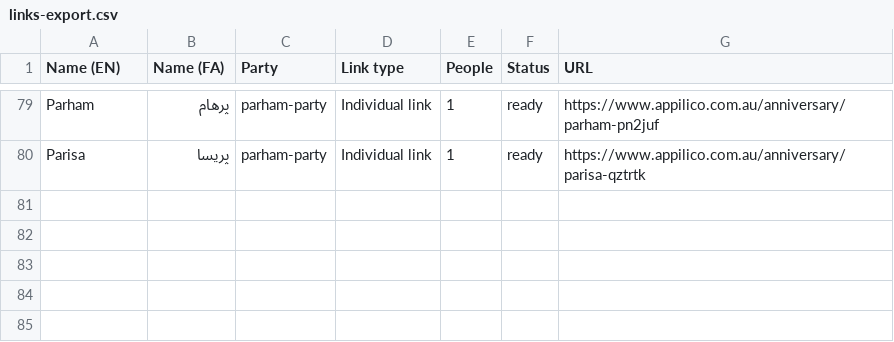
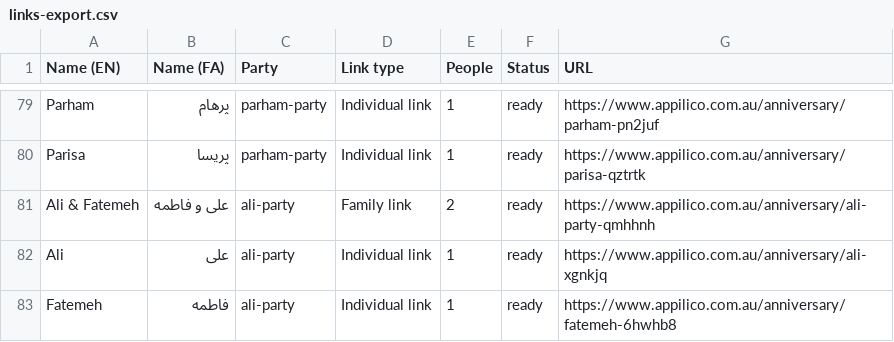
Before and after one commit to Sadramst/anniversary-invitation, a CSV file: links-export.csv, drawn as a sheet; only a part is shown, gaps mark what is left out; the diff names each change by its address in the sheet, - before the commit and + after, or states it on an @@ line.

Commit message:
Move the celebration to Sat 12 Sep, add Ali & Fatemeh, refresh wording
- event.date_iso 2026-09-05 -> 2026-09-12 (still a Saturday); all calendar,
  countdown and .ics output updated to match.
- Venue name in Farsi: سالن اجتماعات سورنتو -> سالن گردهمایی سورنتو.
- New invitation body text, pillar title (حضور شما -> همراهی), details
  heading (جزئیات مراسم -> چگونگی برگزاری) and directions hint
  (مشاهده -> دیدن) per the couple's requested wording.
- Added Ali & Fatemeh to the guest list -> 3 new links (25 families / 82 pages).

```diff
--- a/links-export.csv
+++ b/links-export.csv
+row 81: Ali & Fatemeh | علی و فاطمه | ali-party | Family link | 2 | ready | https://www.appilico.com.au/anniversary/ali-party-qmhhnh
+row 82: Ali | علی | ali-party | Individual link | 1 | ready | https://www.appilico.com.au/anniversary/ali-xgnkjq
+row 83: Fatemeh | فاطمه | ali-party | Individual link | 1 | ready | https://www.appilico.com.au/anniversary/fatemeh-6hwhb8
```
Also changed, not shown: 8 other files.
